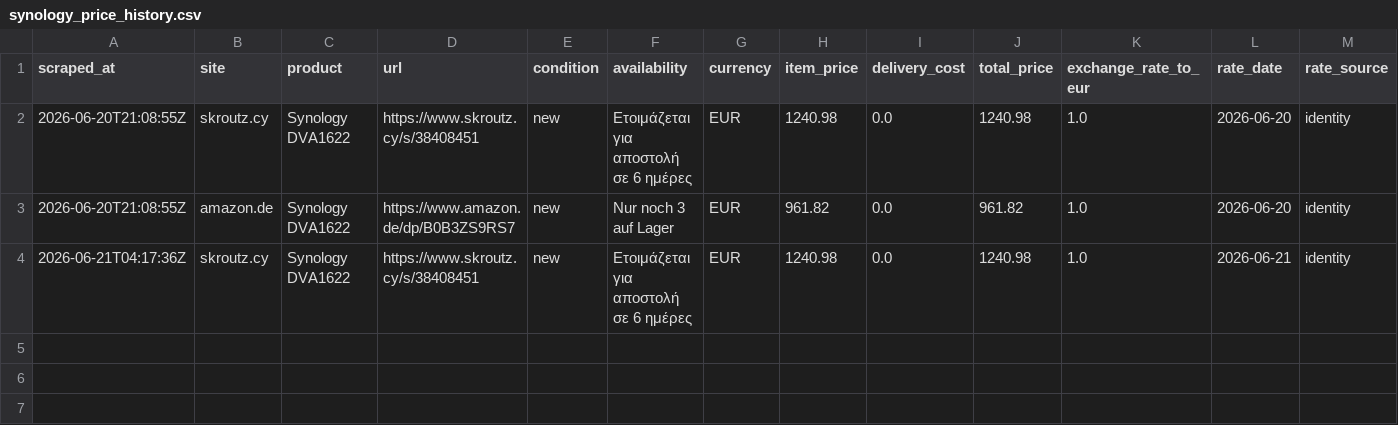
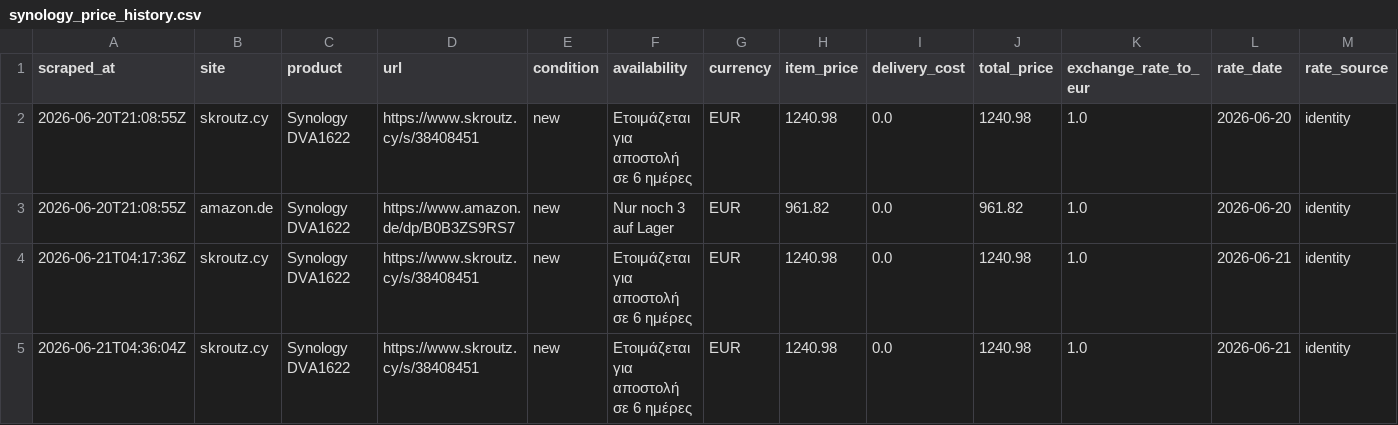
Before and after one commit to matthew-panayiotou/claude-code-web-2, a CSV file: data/synology_price_history.csv, drawn as a sheet; only a part is shown; rows hold the shown columns only; the diff names each change by its address in the sheet, - before the commit and + after, or states it on an @@ line.

```diff
--- a/data/synology_price_history.csv
+++ b/data/synology_price_history.csv
+row 5: 2026-06-21T04:36:04Z | skroutz.cy | Synology DVA1622 | https://www.skroutz.cy/s/38408451 | new | Ετοιμάζεται για αποστολή σε 6 ημέρες | EUR | 1240.98 | 0.0 | 1240.98 | 1.0 | 2026-06-21 | identity
```
Also changed, not shown: data/price_history.csv, 1 other file.
